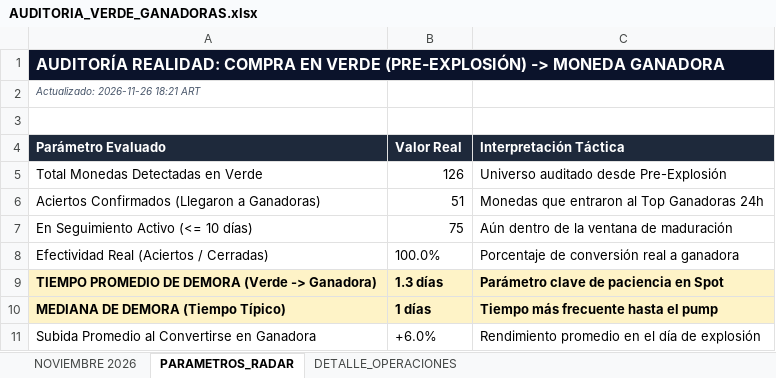
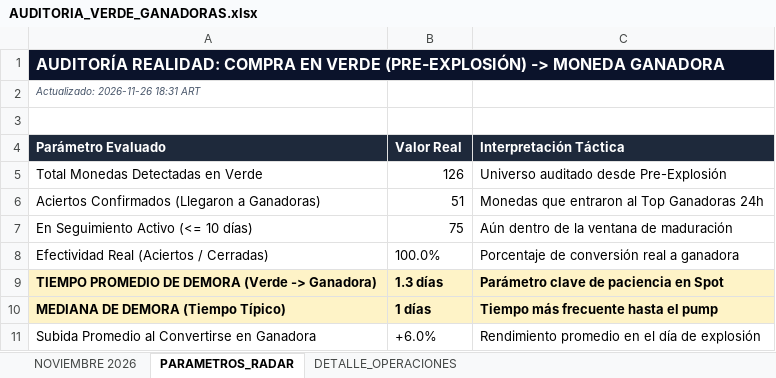
Before and after one commit to kjanoto-coder/panel-cripto, an Excel workbook: AUDITORIA_VERDE_GANADORAS.xlsx, sheet PARAMETROS_RADAR, drawn as a sheet; values as stored, in another font and other column widths than the file's, no borders; the diff names each change by its address in the sheet, - before the commit and + after, or states it on an @@ line.

```diff
--- a/AUDITORIA_VERDE_GANADORAS.xlsx (sheet PARAMETROS_RADAR)
+++ b/AUDITORIA_VERDE_GANADORAS.xlsx (sheet PARAMETROS_RADAR)
-A2 (Parámetro Evaluado): Actualizado: 2026-11-26 18:21 ART
+A2 (Parámetro Evaluado): Actualizado: 2026-11-26 18:31 ART
```
Also changed, not shown: sheet DETALLE_OPERACIONES, sheet NOVIEMBRE 2026, 1 other file.
